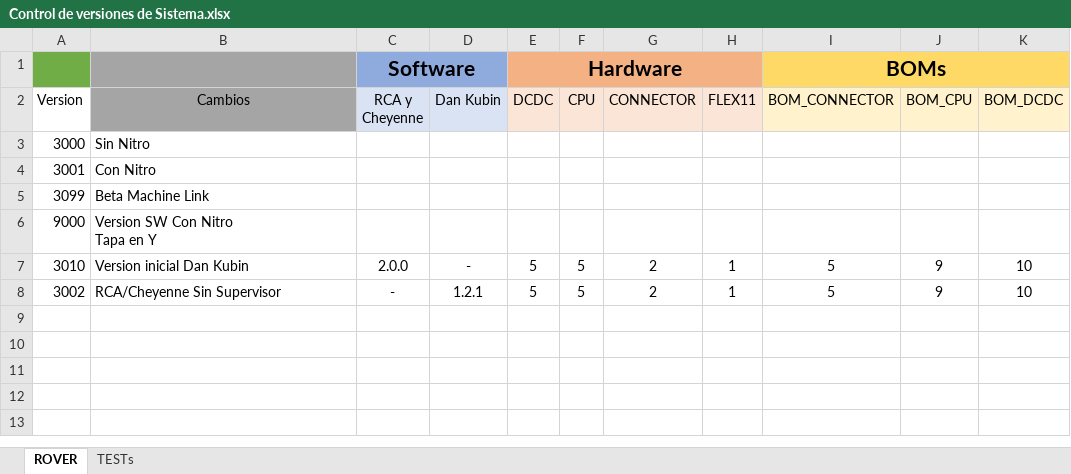
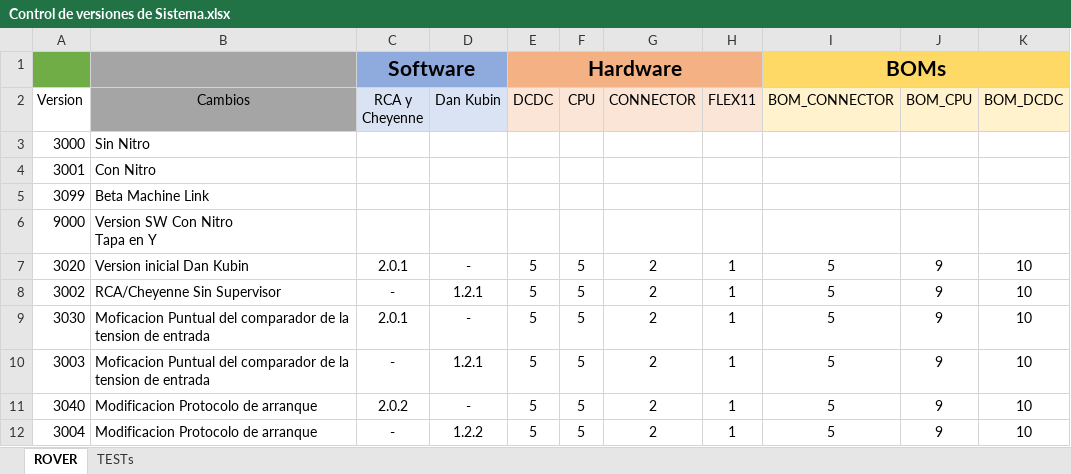
Before and after one commit to MSTKMAD/battery-pack, an Excel workbook: 01.Documentation/Control de versiones de Sistema.xlsx, sheet ROVER, drawn as a sheet; values as stored, in another font and other column widths than the file's, no borders; table styles not drawn; the diff names each change by its address in the sheet, - before the commit and + after, or states it on an @@ line.

Commit message:
Versiones 3040 y 3004

```diff
--- a/01.Documentation/Control de versiones de Sistema.xlsx (sheet ROVER)
+++ b/01.Documentation/Control de versiones de Sistema.xlsx (sheet ROVER)
-A7 (Version): 3010
+A7 (Version): 3020
-C7 (RCA y Cheyenne): 2.0.0
+C7 (RCA y Cheyenne): 2.0.1
+row 9: 3030 | Moficacion Puntual del comparador de la tension de entrada | 2.0.1 | - | 5 | 5 | 2 | 1 | 5 | 9 | 10
+row 10: 3003 | Moficacion Puntual del comparador de la tension de entrada | - | 1.2.1 | 5 | 5 | 2 | 1 | 5 | 9 | 10
+row 11: 3040 | Modificacion Protocolo de arranque | 2.0.2 | - | 5 | 5 | 2 | 1 | 5 | 9 | 10
+row 12: 3004 | Modificacion Protocolo de arranque | - | 1.2.2 | 5 | 5 | 2 | 1 | 5 | 9 | 10
```
